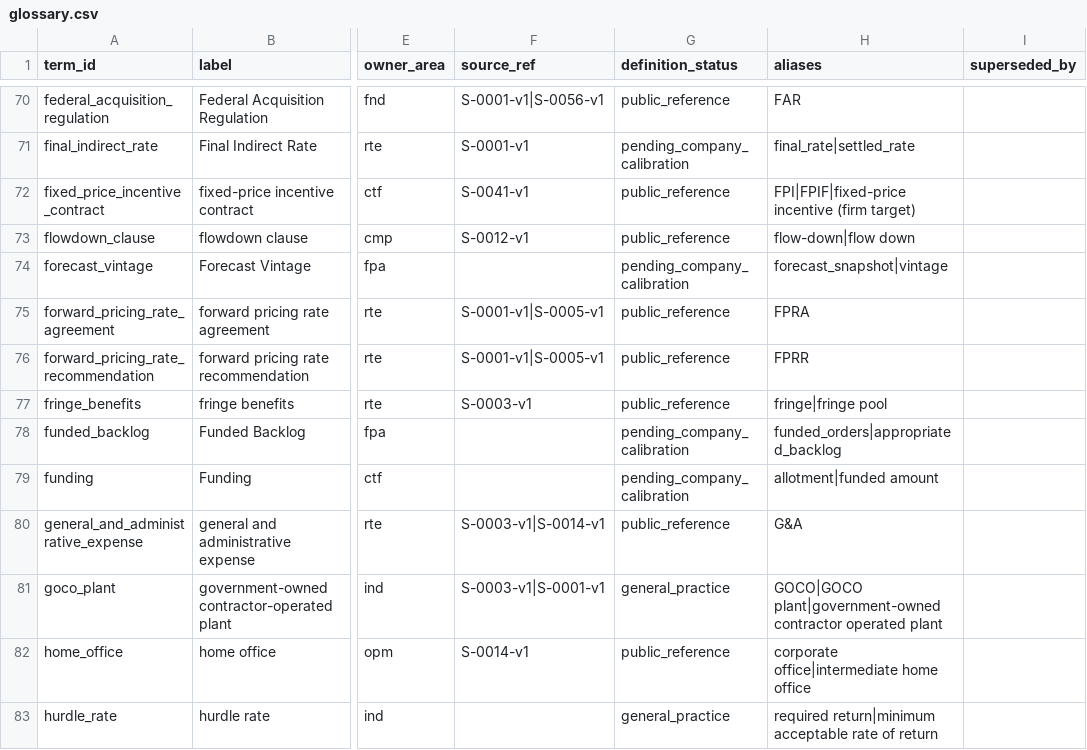
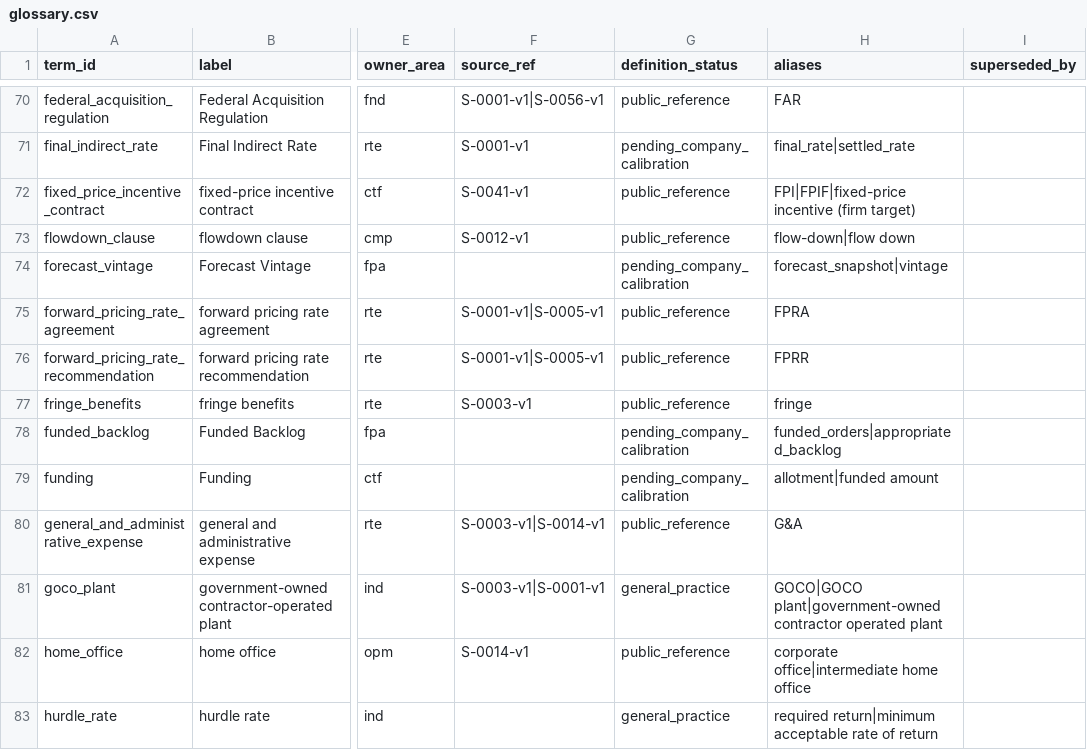
Before and after one commit to thetimmyman/fieldbook, a CSV file: corpus/registers/glossary.csv, drawn as a sheet; only a part is shown, gaps mark what is left out; the diff names each change by its address in the sheet, - before the commit and + after, or states it on an @@ line.

```diff
--- a/corpus/registers/glossary.csv
+++ b/corpus/registers/glossary.csv
-H77 (aliases): fringe|fringe pool
+H77 (aliases): fringe
```
Also changed, not shown: 1 other file.
